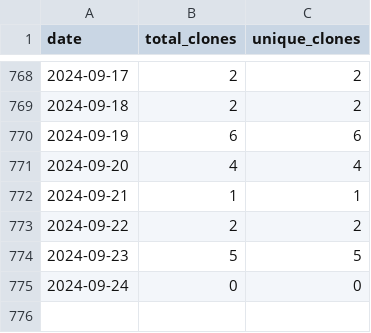
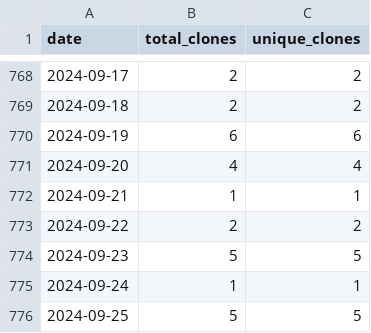
Before and after one commit to wumphlett/COMP-2210, a CSV file: .traffic/clones.csv, drawn as a sheet; only a part is shown, gaps mark what is left out.

Commit message:
Updating repository traffic

```diff
--- a/.traffic/clones.csv
+++ b/.traffic/clones.csv
@@ -774,2 +774,3 @@ date,total_clones,unique_clones
 2024-09-23,5,5
-2024-09-24,0,0
+2024-09-24,1,1
+2024-09-25,5,5
```
Also changed, not shown: .traffic/views.csv, 3 other files.
